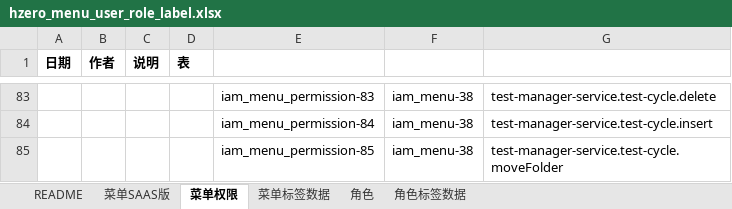
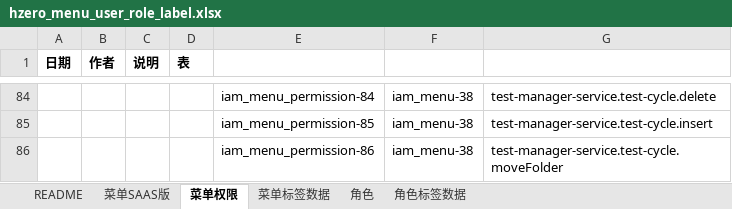
Before and after one commit to open-hand/test-manager-service, an Excel workbook: src/main/resources/script/db/init-data/test_manager_service/hzero_platform/hzero_menu_user_role_label.xlsx, sheet 菜单权限, drawn as a sheet; only a part is shown, gaps mark what is left out; values as stored, in another font and other column widths than the file's, no borders; addresses are those after the commit; the diff covers the shown part only; the diff names each change by its address in the sheet, - before the commit and + after, or states it on an @@ line.

```diff
--- a/src/main/resources/script/db/init-data/test_manager_service/hzero_platform/hzero_menu_user_role_label.xlsx (sheet 菜单权限)
+++ b/src/main/resources/script/db/init-data/test_manager_service/hzero_platform/hzero_menu_user_role_label.xlsx (sheet 菜单权限)
-E84: iam_menu_permission-83
+E84: iam_menu_permission-84
-E85: iam_menu_permission-84
+E85: iam_menu_permission-85
-E86: iam_menu_permission-85
+E86: iam_menu_permission-86
```
Also changed, not shown: other rows of this sheet, 2 other files.
